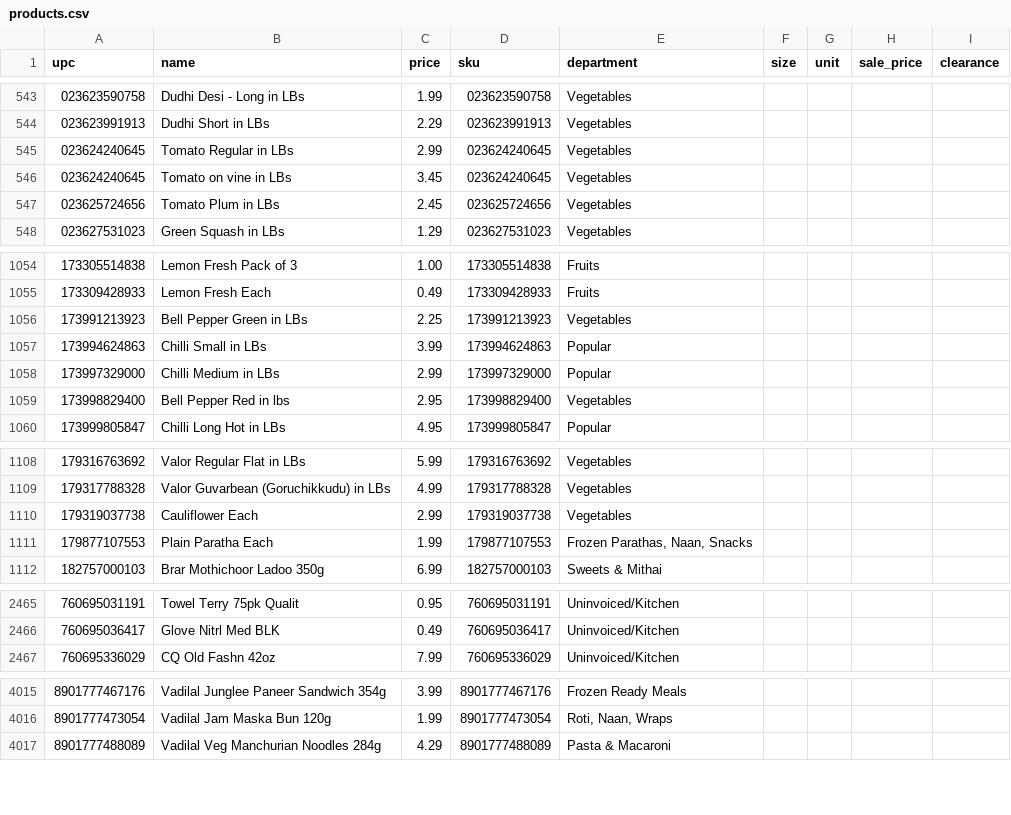
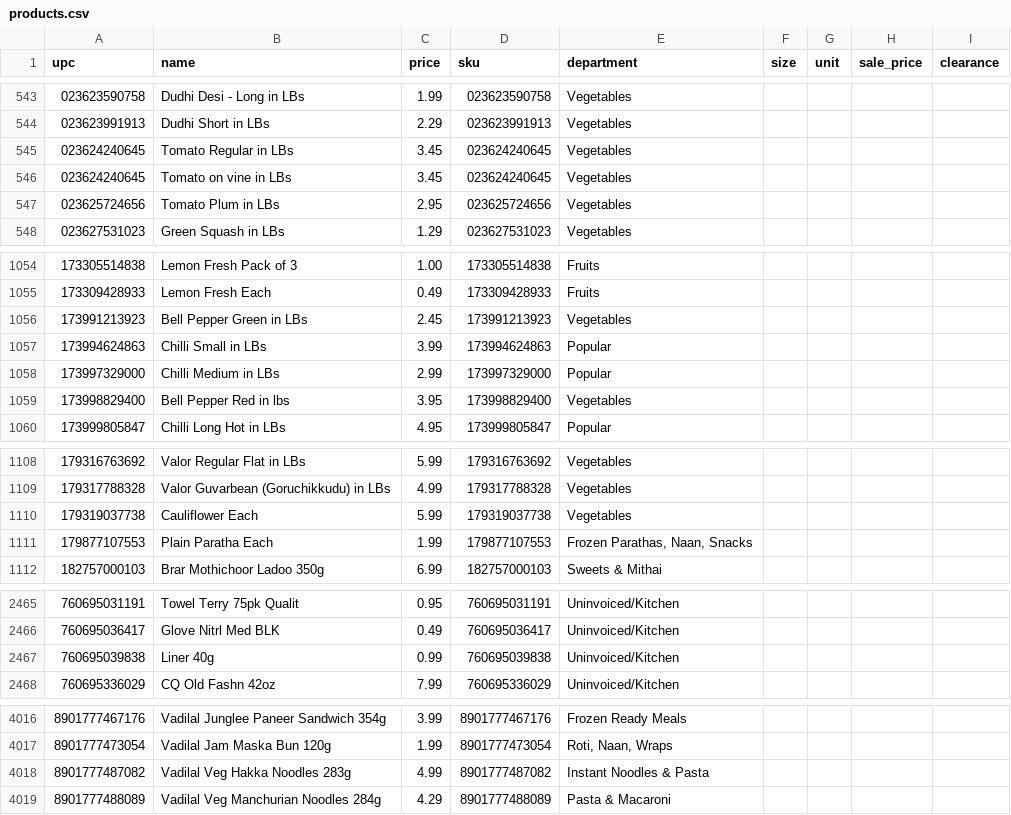
Before and after one commit to spicetownbackend/spicetown-labels, a CSV file: data/products.csv, drawn as a sheet; only a part is shown, gaps mark what is left out.

```diff
--- a/data/products.csv
+++ b/data/products.csv
@@ -544,5 +544,5 @@ upc,name,price,sku,department,size,unit,sale_price,clearance
 023623991913,Dudhi Short in LBs,2.29,023623991913,Vegetables,,,,
-023624240645,Tomato Regular in LBs,2.99,023624240645,Vegetables,,,,
+023624240645,Tomato Regular in LBs,3.45,023624240645,Vegetables,,,,
 023624240645,Tomato on vine in LBs,3.45,023624240645,Vegetables,,,,
-023625724656,Tomato Plum in LBs,2.45,023625724656,Vegetables,,,,
+023625724656,Tomato Plum in LBs,2.95,023625724656,Vegetables,,,,
 023627531023,Green Squash in LBs,1.29,023627531023,Vegetables,,,,
@@ -1055,6 +1055,6 @@ upc,name,price,sku,department,size,unit,sale_price,clearance
 173309428933,Lemon Fresh Each,0.49,173309428933,Fruits,,,,
-173991213923,Bell Pepper Green in LBs,2.25,173991213923,Vegetables,,,,
+173991213923,Bell Pepper Green in LBs,2.45,173991213923,Vegetables,,,,
 173994624863,Chilli Small in LBs,3.99,173994624863,Popular,,,,
 173997329000,Chilli Medium in LBs,2.99,173997329000,Popular,,,,
-173998829400,Bell Pepper Red in lbs,2.95,173998829400,Vegetables,,,,
+173998829400,Bell Pepper Red in lbs,3.95,173998829400,Vegetables,,,,
 173999805847,Chilli Long Hot in LBs,4.95,173999805847,Popular,,,,
@@ -1109,3 +1109,3 @@ upc,name,price,sku,department,size,unit,sale_price,clearance
 179317788328,Valor Guvarbean (Goruchikkudu) in LBs,4.99,179317788328,Vegetables,,,,
-179319037738,Cauliflower Each,2.99,179319037738,Vegetables,,,,
+179319037738,Cauliflower Each,5.99,179319037738,Vegetables,,,,
 179877107553,Plain Paratha Each,1.99,179877107553,"Frozen Parathas, Naan, Snacks",,,,
@@ -2466,2 +2466,3 @@ upc,name,price,sku,department,size,unit,sale_price,clearance
 760695036417,Glove Nitrl Med BLK,0.49,760695036417,Uninvoiced/Kitchen,,,,
+760695039838,Liner 40g,0.99,760695039838,Uninvoiced/Kitchen,,,,
 760695336029,CQ Old Fashn 42oz,7.99,760695336029,Uninvoiced/Kitchen,,,,
@@ -4016,2 +4017,3 @@ upc,name,price,sku,department,size,unit,sale_price,clearance
 8901777473054,Vadilal Jam Maska Bun 120g,1.99,8901777473054,"Roti, Naan, Wraps",,,,
+8901777487082,Vadilal Veg Hakka Noodles 283g,4.99,8901777487082,Instant Noodles & Pasta,,,,
 8901777488089,Vadilal Veg Manchurian Noodles 284g,4.29,8901777488089,Pasta & Macaroni,,,,
```
Also changed, not shown: 1 other file.
